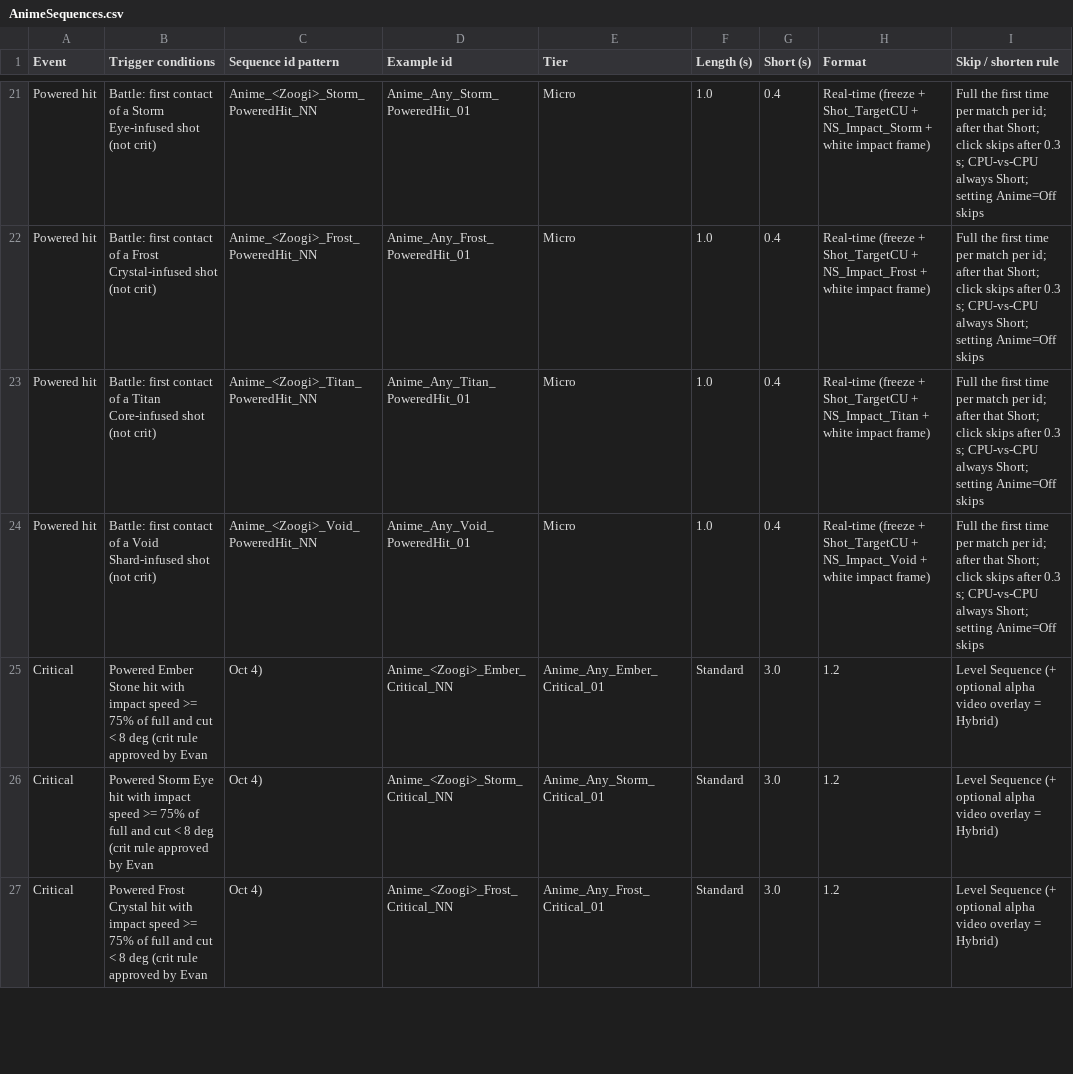
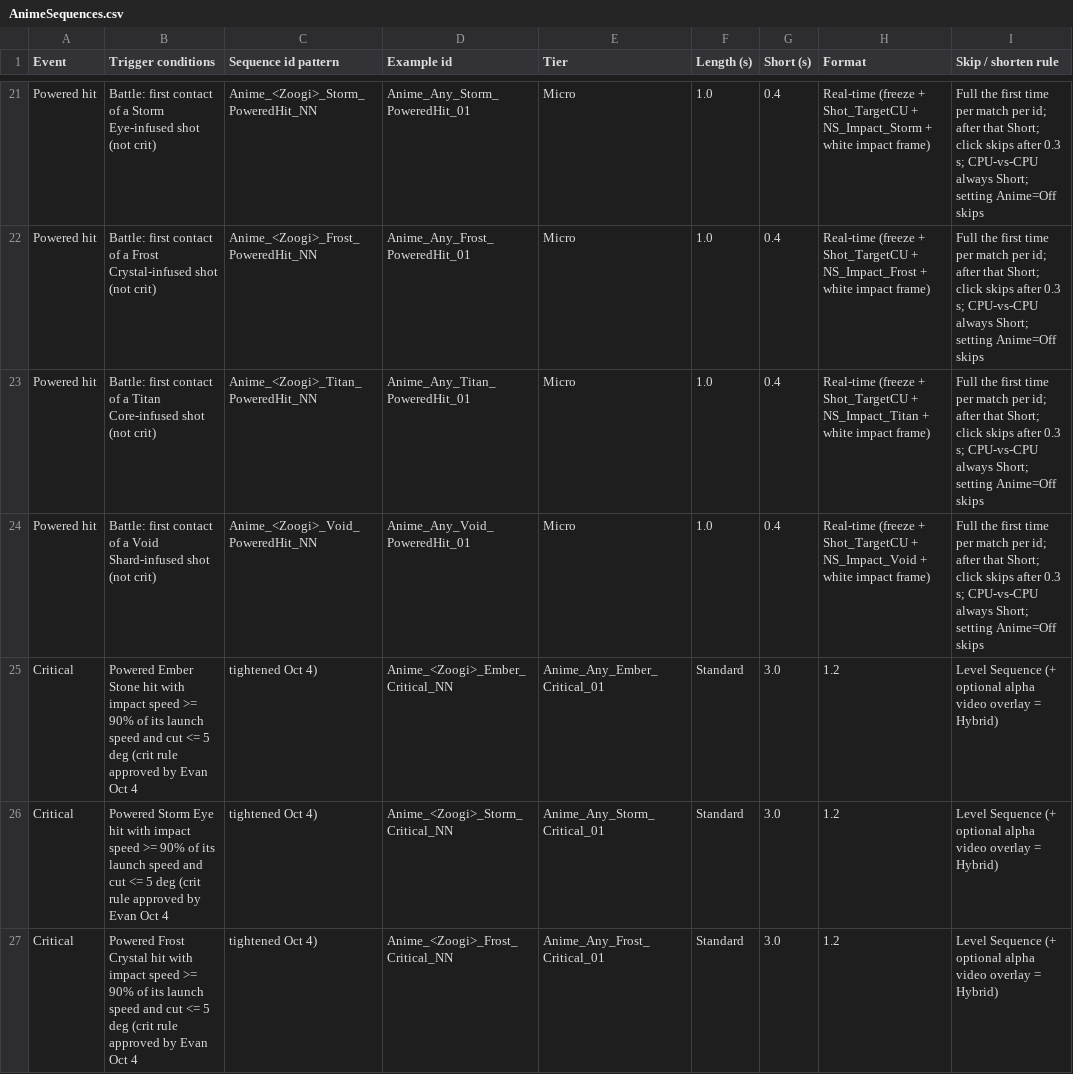
Before and after one commit to evanjamesuh/ZoogiRollUE, a CSV file: Content/Anime/AnimeSequences.csv, drawn as a sheet; only a part is shown, gaps mark what is left out; the diff covers the shown part only; the diff names each change by its address in the sheet, - before the commit and + after, or states it on an @@ line.

Commit message:
Docs: crit rule tightened to 90% launch speed / 5 deg cut; PROGRESS Oct 4 crit/balance/polish

```diff
--- a/Content/Anime/AnimeSequences.csv
+++ b/Content/Anime/AnimeSequences.csv
-B25 (Trigger conditions): …speed >= 75% of full and cut < 8 deg (crit rule approved by Evan
+B25 (Trigger conditions): …speed >= 90% of its launch speed and cut <= 5 deg (crit rule approved by Evan Oct 4
-C25:C27 (Sequence id pattern): Oct 4)
+C25:C27 (Sequence id pattern): tightened Oct 4)
-B26 (Trigger conditions): …speed >= 75% of full and cut < 8 deg (crit rule approved by Evan
+B26 (Trigger conditions): …speed >= 90% of its launch speed and cut <= 5 deg (crit rule approved by Evan Oct 4
-B27 (Trigger conditions): …speed >= 75% of full and cut < 8 deg (crit rule approved by Evan
+B27 (Trigger conditions): …speed >= 90% of its launch speed and cut <= 5 deg (crit rule approved by Evan Oct 4
```
Also changed, not shown: 4 edited cells elsewhere in this file, Docs/MilestoneAwaken/ANIME-SEQUENCE-MATRIX.csv, 3 other files.
